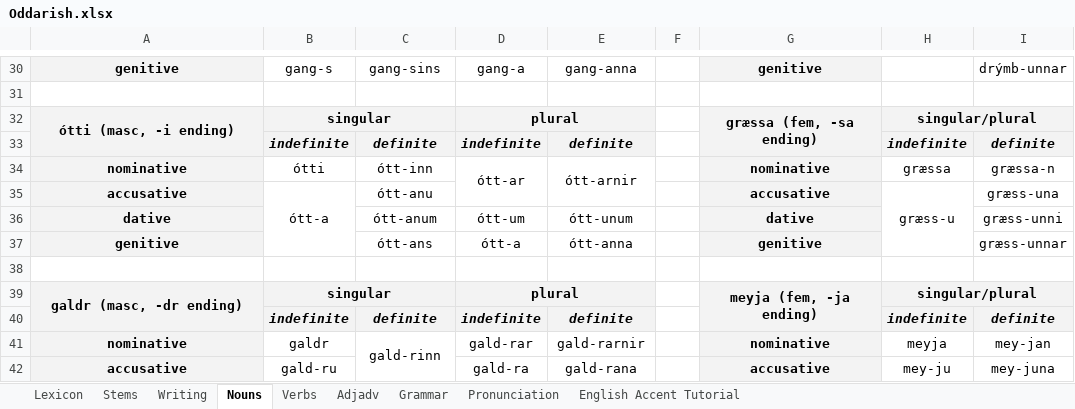
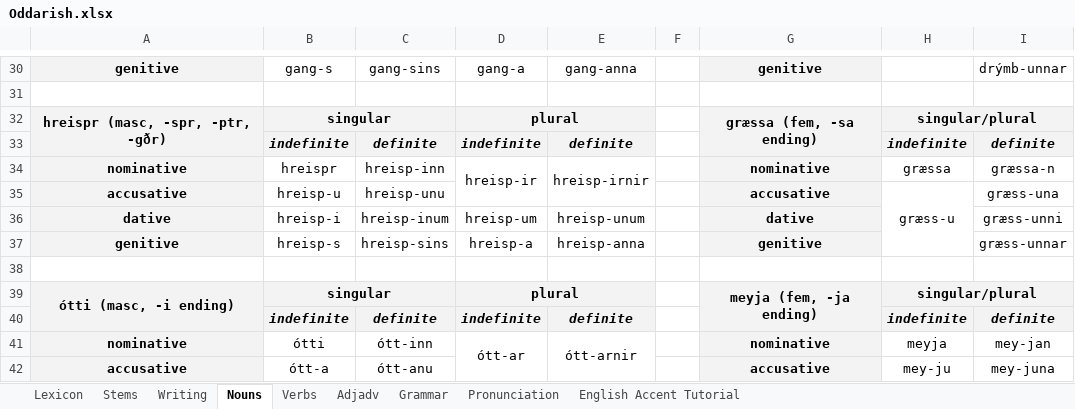
Before and after one commit to Oneo64/Aldraheimr, an Excel workbook: Literature/Languages/Oddarish.xlsx, sheet Nouns, drawn as a sheet; only a part is shown, gaps mark what is left out; values as stored, in another font and other column widths than the file's, no borders; charts and pictures not drawn; removed rows and columns are numbered as before the commit, all else as after; the diff covers the shown part only; the diff names each change by its address in the sheet, - before the commit and + after, or states it on an @@ line.

Commit message:
Update Oddarish.xlsx

```diff
--- a/Literature/Languages/Oddarish.xlsx (sheet Nouns)
+++ b/Literature/Languages/Oddarish.xlsx (sheet Nouns)
-A32: ótti (masc, -i ending)
+A32: hreispr (masc, -spr, -ptr, -gðr)
-B34: ótti
+B34: hreispr
-C34: ótt-inn
+C34: hreisp-inn
-D34: ótt-ar
+D34: hreisp-ir
-E34: ótt-arnir
+E34: hreisp-irnir
-B35: ótt-a
+B35: hreisp-u
-B35:B37 merged
-C35: ótt-anu
+C35: hreisp-unu
-B36: (empty)
+B36: hreisp-i
-C36: ótt-anum
+C36: hreisp-inum
-D36: ótt-um
+D36: hreisp-um
-E36: ótt-unum
+E36: hreisp-unum
-B37: (empty)
+B37: hreisp-s
-C37: ótt-ans
+C37: hreisp-sins
-D37: ótt-a
+D37: hreisp-a
-E37: ótt-anna
+E37: hreisp-anna
-A39: galdr (masc, -dr ending)
+A39: ótti (masc, -i ending)
-B41: galdr
+B41: ótti
-C41: gald-rinn
+C41: ótt-inn
-C41:C42 merged
-D41: gald-rar
+D41: ótt-ar
+D41:D42 merged
-E41: gald-rarnir
+E41: ótt-arnir
+E41:E42 merged
-B42: gald-ru
+B42: ótt-a
+B42:B44 merged
-C42: (empty)
+C42: ótt-anu
-D42: gald-ra
+D42: (empty)
-E42: gald-rana
+E42: (empty)
```
Also changed, not shown: 7 added rows, 40 edited cells and merged cells elsewhere in this sheet, sheet Pronunciation, sheet Lexicon.
